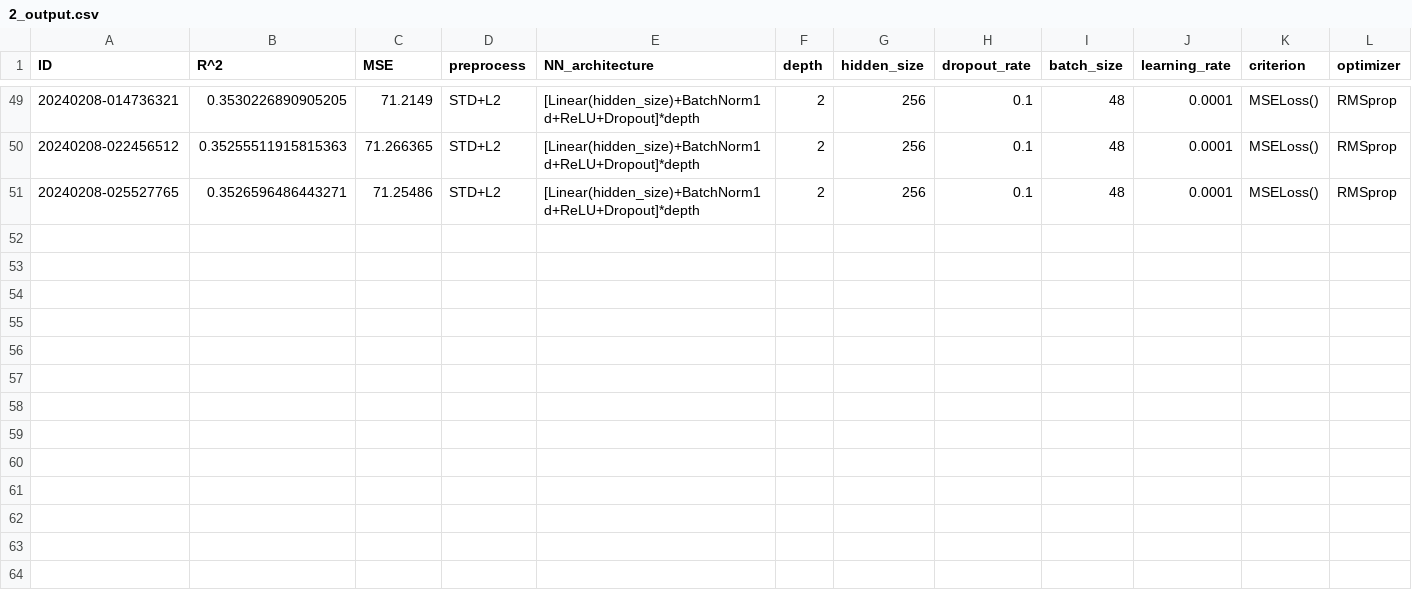
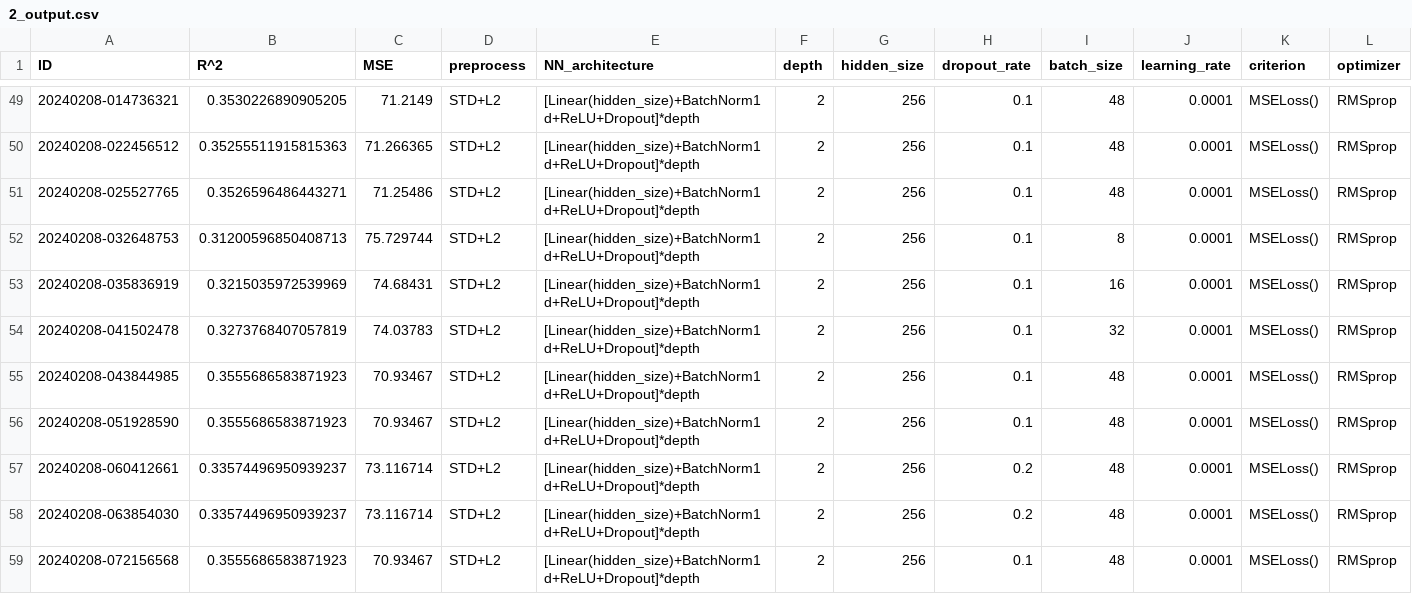
Before and after one commit to RiccardoEvangelisti/Data-Analytics-Project, a CSV file: Train_Module/2_output.csv, drawn as a sheet; only a part is shown, gaps mark what is left out; rows hold the shown columns only; the diff names each change by its address in the sheet, - before the commit and + after, or states it on an @@ line.

Commit message:
update 2_DNN.ipynb, 2_output.csv and 70.ipynb

```diff
--- a/Train_Module/2_output.csv
+++ b/Train_Module/2_output.csv
+row 52: 20240208-032648753 | 0.31200596850408713 | 75.729744 | STD+L2 | [Linear(hidden_size)+BatchNorm1d+ReLU+Dropout]*depth | 2 | 256 | 0.1 | 8 | 0.0001 | MSELoss() | RMSprop
+row 53: 20240208-035836919 | 0.3215035972539969 | 74.68431 | STD+L2 | [Linear(hidden_size)+BatchNorm1d+ReLU+Dropout]*depth | 2 | 256 | 0.1 | 16 | 0.0001 | MSELoss() | RMSprop
+row 54: 20240208-041502478 | 0.3273768407057819 | 74.03783 | STD+L2 | [Linear(hidden_size)+BatchNorm1d+ReLU+Dropout]*depth | 2 | 256 | 0.1 | 32 | 0.0001 | MSELoss() | RMSprop
+row 55: 20240208-043844985 | 0.3555686583871923 | 70.93467 | STD+L2 | [Linear(hidden_size)+BatchNorm1d+ReLU+Dropout]*depth | 2 | 256 | 0.1 | 48 | 0.0001 | MSELoss() | RMSprop
+row 56: 20240208-051928590 | 0.3555686583871923 | 70.93467 | STD+L2 | [Linear(hidden_size)+BatchNorm1d+ReLU+Dropout]*depth | 2 | 256 | 0.1 | 48 | 0.0001 | MSELoss() | RMSprop
+row 57: 20240208-060412661 | 0.33574496950939237 | 73.116714 | STD+L2 | [Linear(hidden_size)+BatchNorm1d+ReLU+Dropout]*depth | 2 | 256 | 0.2 | 48 | 0.0001 | MSELoss() | RMSprop
+row 58: 20240208-063854030 | 0.33574496950939237 | 73.116714 | STD+L2 | [Linear(hidden_size)+BatchNorm1d+ReLU+Dropout]*depth | 2 | 256 | 0.2 | 48 | 0.0001 | MSELoss() | RMSprop
+row 59: 20240208-072156568 | 0.3555686583871923 | 70.93467 | STD+L2 | [Linear(hidden_size)+BatchNorm1d+ReLU+Dropout]*depth | 2 | 256 | 0.1 | 48 | 0.0001 | MSELoss() | RMSprop
```
Also changed, not shown: 18 other files.
